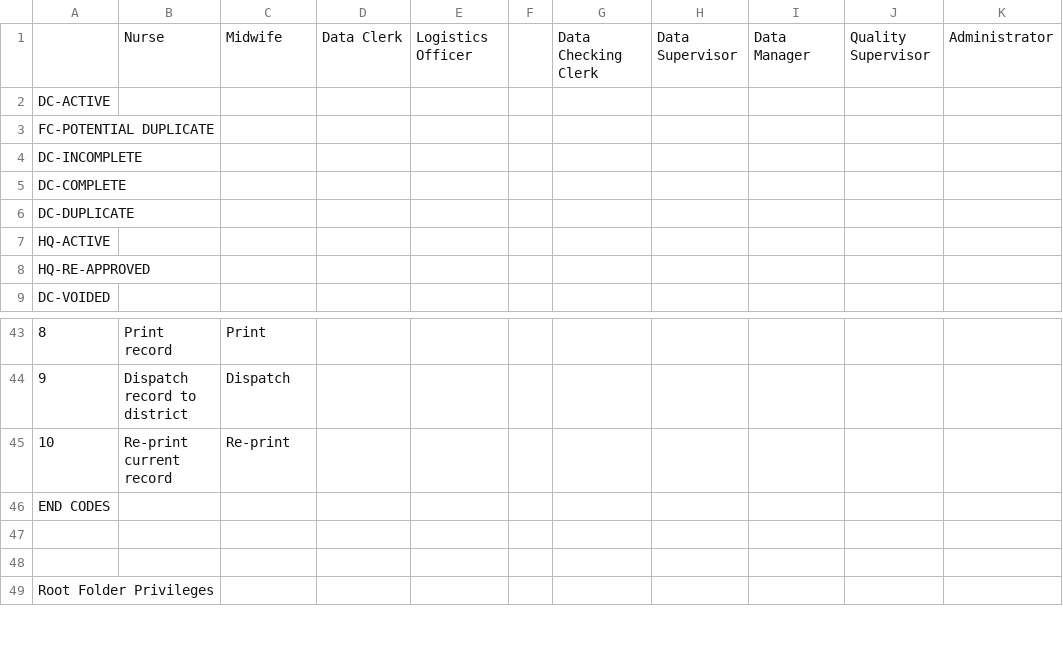
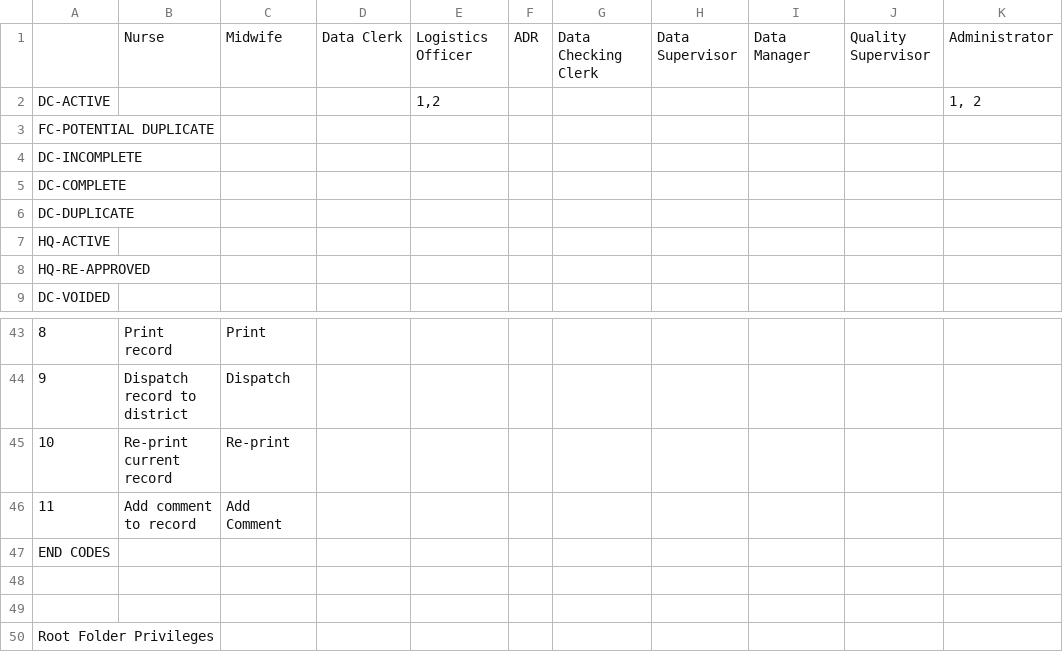
Before and after one commit to HISMalawi/ebrs-touch, a CSV file: app/assets/data/action_matrix.csv, drawn as a sheet; only a part is shown, gaps mark what is left out; the diff names each change by its address in the sheet, - before the commit and + after, or states it on an @@ line.

Commit message:
Button Action Implementation

```diff
--- a/app/assets/data/action_matrix.csv
+++ b/app/assets/data/action_matrix.csv
-F1: (empty)
+F1: ADR
-E2: (empty)
+E2: 1,2
-K2: (empty)
+K2: 1, 2
+row 46: 11 | Add comment to record | Add Comment
```
Also changed, not shown: 11 other files.
